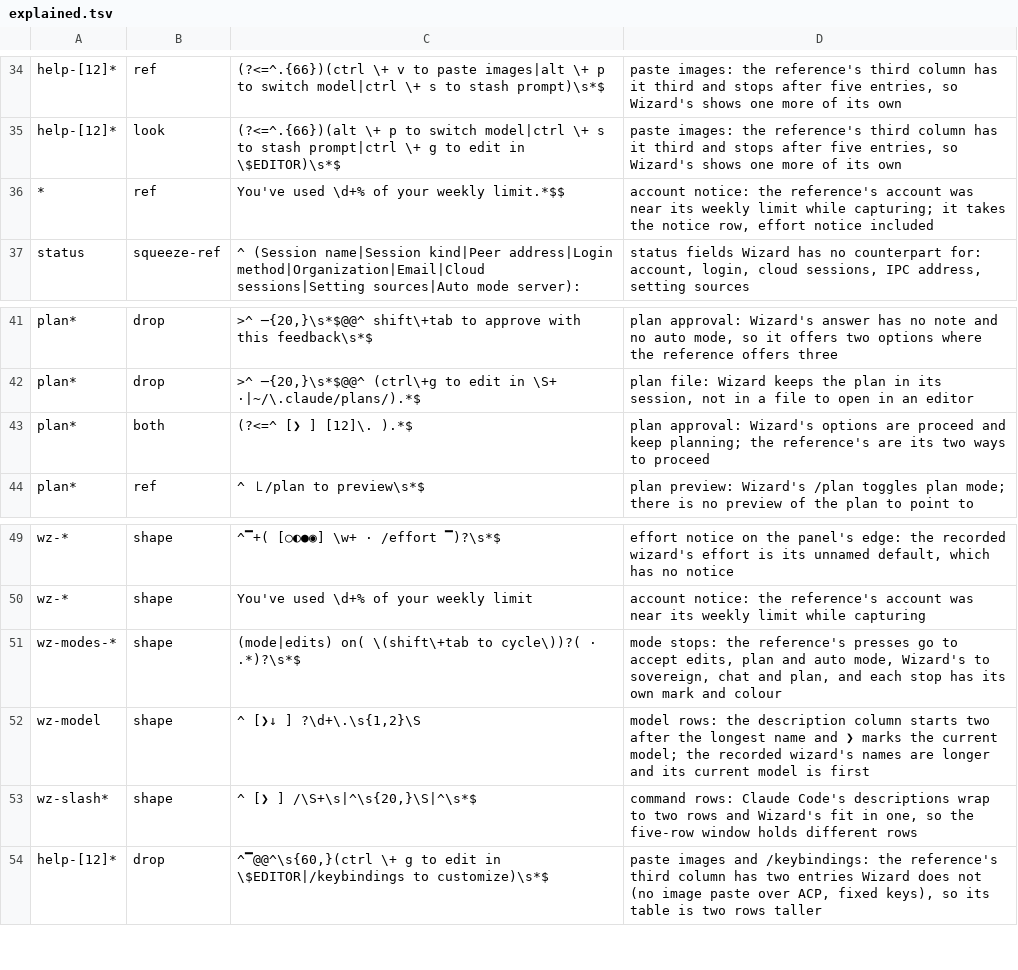
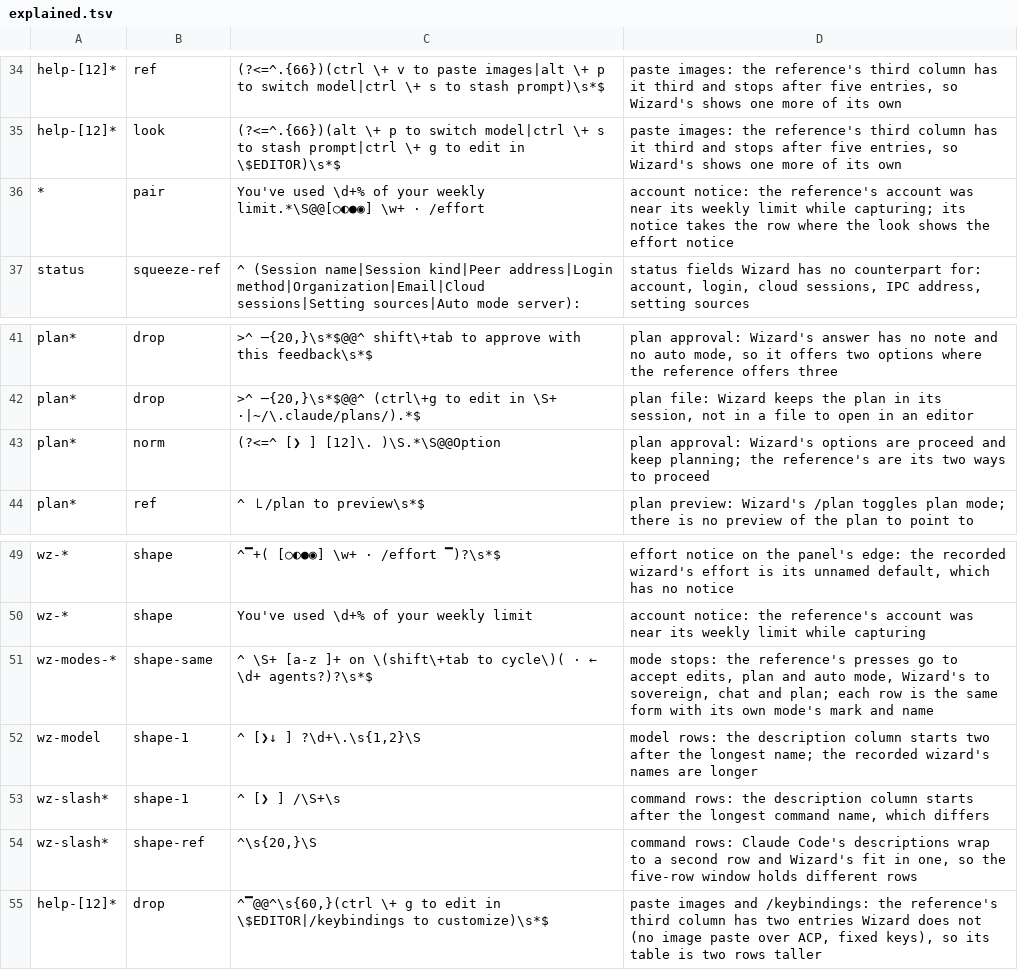
Before and after one commit to teddytennant/openw, a TSV file: crates/claudew/tools/explained.tsv, drawn as a sheet; only a part is shown, gaps mark what is left out; the diff covers the shown part only.

```diff
--- a/crates/claudew/tools/explained.tsv
+++ b/crates/claudew/tools/explained.tsv
@@ -35,3 +35,3 @@ help-[12]*	ref	(?<=^.{66})(ctrl \+ v to paste images|alt \+ p to switch model|ct
 help-[12]*	look	(?<=^.{66})(alt \+ p to switch model|ctrl \+ s to stash prompt|ctrl \+ g to edit in \$EDITOR)\s*$	paste images: the reference's third column has it third and stops after five entries, so Wizard's shows one more of its own
-*	ref	You've used \d+% of your weekly limit.*$$	account notice: the reference's account was near its weekly limit while capturing; it takes the notice row, effort notice included
+*	pair	You've used \d+% of your weekly limit.*\S@@[○◐●◉] \w+ · /effort	account notice: the reference's account was near its weekly limit while capturing; its notice takes the row where the look shows the effort notice
 status	squeeze-ref	^   (Session name|Session kind|Peer address|Login method|Organization|Email|Cloud sessions|Setting sources|Auto mode server):	status fields Wizard has no counterpart for: account, login, cloud sessions, IPC address, setting sources
@@ -42,3 +42,3 @@ plan*	drop	>^  ─{20,}\s*$@@^        shift\+tab to approve with this feedback\s
 plan*	drop	>^  ─{20,}\s*$@@^   (ctrl\+g to edit in \S+ ·|~/\.claude/plans/).*$	plan file: Wizard keeps the plan in its session, not in a file to open in an editor
-plan*	both	(?<=^   [❯ ] [12]\. ).*$	plan approval: Wizard's options are proceed and keep planning; the reference's are its two ways to proceed
+plan*	norm	(?<=^   [❯ ] [12]\. )\S.*\S@@Option	plan approval: Wizard's options are proceed and keep planning; the reference's are its two ways to proceed
 plan*	ref	^  ⎿  /plan to preview\s*$	plan preview: Wizard's /plan toggles plan mode; there is no preview of the plan to point to
@@ -50,5 +50,6 @@ wz-*	shape	^▔+( [○◐●◉] \w+ · /effort ▔)?\s*$	effort notice on the p
 wz-*	shape	You've used \d+% of your weekly limit	account notice: the reference's account was near its weekly limit while capturing
-wz-modes-*	shape	(mode|edits) on( \(shift\+tab to cycle\))?( · .*)?\s*$	mode stops: the reference's presses go to accept edits, plan and auto mode, Wizard's to sovereign, chat and plan, and each stop has its own mark and colour
-wz-model	shape	^   [❯↓ ] ?\d+\.\s{1,2}\S	model rows: the description column starts two after the longest name and ❯ marks the current model; the recorded wizard's names are longer and its current model is first
-wz-slash*	shape	^  [❯ ] /\S+\s|^\s{20,}\S|^\s*$	command rows: Claude Code's descriptions wrap to two rows and Wizard's fit in one, so the five-row window holds different rows
+wz-modes-*	shape-same	^  \S+ [a-z ]+ on \(shift\+tab to cycle\)( · ← \d+ agents?)?\s*$	mode stops: the reference's presses go to accept edits, plan and auto mode, Wizard's to sovereign, chat and plan; each row is the same form with its own mode's mark and name
+wz-model	shape-1	^   [❯↓ ] ?\d+\.\s{1,2}\S	model rows: the description column starts two after the longest name; the recorded wizard's names are longer
+wz-slash*	shape-1	^  [❯ ] /\S+\s	command rows: the description column starts after the longest command name, which differs
+wz-slash*	shape-ref	^\s{20,}\S	command rows: Claude Code's descriptions wrap to a second row and Wizard's fit in one, so the five-row window holds different rows
 help-[12]*	drop	^▔@@^\s{60,}(ctrl \+ g to edit in \$EDITOR|/keybindings to customize)\s*$	paste images and /keybindings: the reference's third column has two entries Wizard does not (no image paste over ACP, fixed keys), so its table is two rows taller
```
Also changed, not shown: 34 added rows and 2 edited cells elsewhere in this file, 5 other files.
